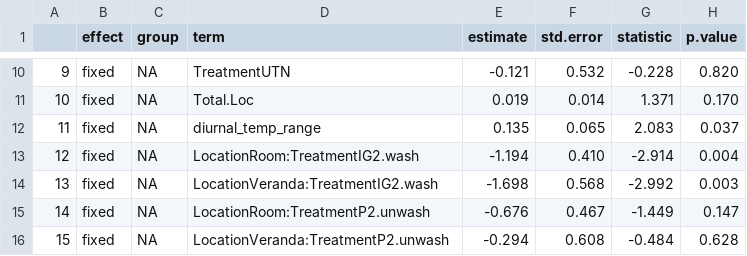
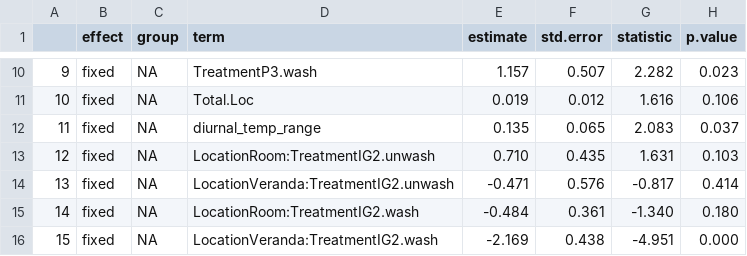
Before and after one commit to hilinnn/2nd-Project, a CSV file: Mortality n blood-fed n number n temp best model.csv, drawn as a sheet; only a part is shown, gaps mark what is left out; the diff covers the shown part only.

```diff
--- a/Mortality n blood-fed n number n temp best model.csv
+++ b/Mortality n blood-fed n number n temp best model.csv
@@ -10,7 +10,7 @@
-9,fixed,NA,TreatmentUTN,-0.121,0.532,-0.228,0.820
-10,fixed,NA,Total.Loc,0.019,0.014,1.371,0.170
+9,fixed,NA,TreatmentP3.wash,1.157,0.507,2.282,0.023
+10,fixed,NA,Total.Loc,0.019,0.012,1.616,0.106
 11,fixed,NA,diurnal_temp_range,0.135,0.065,2.083,0.037
-12,fixed,NA,LocationRoom:TreatmentIG2.wash,-1.194,0.410,-2.914,0.004
-13,fixed,NA,LocationVeranda:TreatmentIG2.wash,-1.698,0.568,-2.992,0.003
-14,fixed,NA,LocationRoom:TreatmentP2.unwash,-0.676,0.467,-1.449,0.147
-15,fixed,NA,LocationVeranda:TreatmentP2.unwash,-0.294,0.608,-0.484,0.628
+12,fixed,NA,LocationRoom:TreatmentIG2.unwash,0.710,0.435,1.631,0.103
+13,fixed,NA,LocationVeranda:TreatmentIG2.unwash,-0.471,0.576,-0.817,0.414
+14,fixed,NA,LocationRoom:TreatmentIG2.wash,-0.484,0.361,-1.340,0.180
+15,fixed,NA,LocationVeranda:TreatmentIG2.wash,-2.169,0.438,-4.951,0.000
```
Also changed, not shown: 85 edited cells elsewhere in this file, 9 other files.
